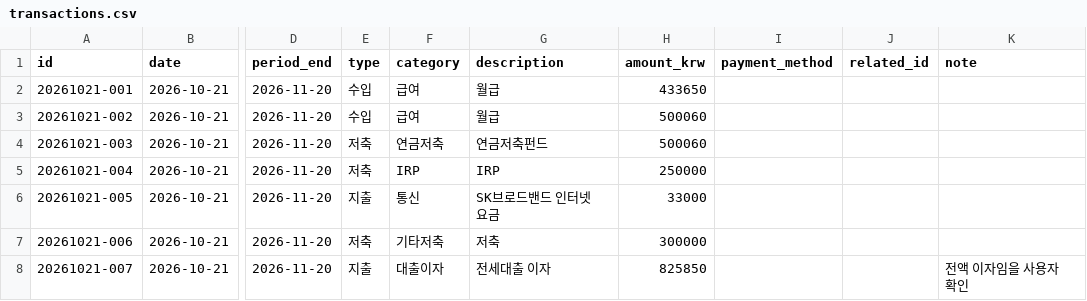
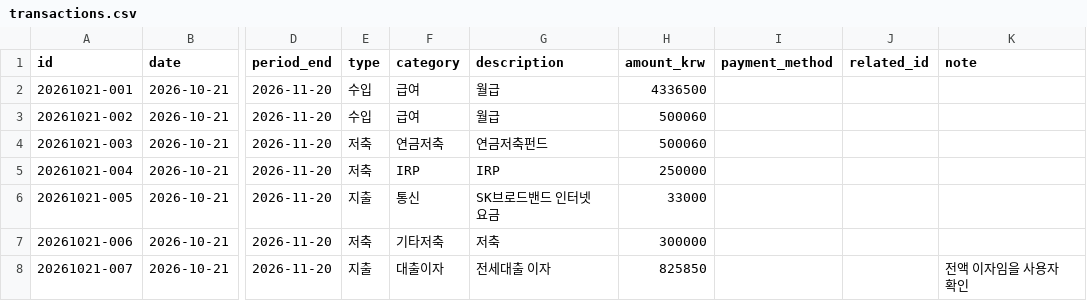
Before and after one commit to jinwook-chang/household-ledger, a CSV file: data/transactions.csv, drawn as a sheet; only a part is shown, gaps mark what is left out; the diff names each change by its address in the sheet, - before the commit and + after, or states it on an @@ line.

```diff
--- a/data/transactions.csv
+++ b/data/transactions.csv
-H2 (amount_krw): 433650
+H2 (amount_krw): 4336500
```
Also changed, not shown: 1 other file.
